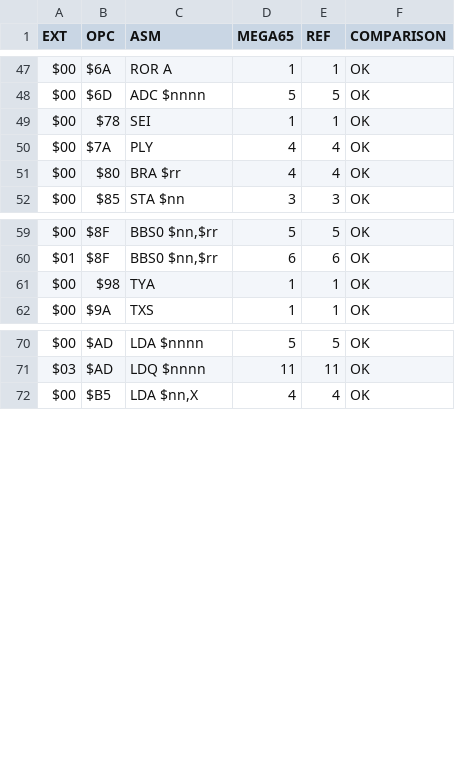
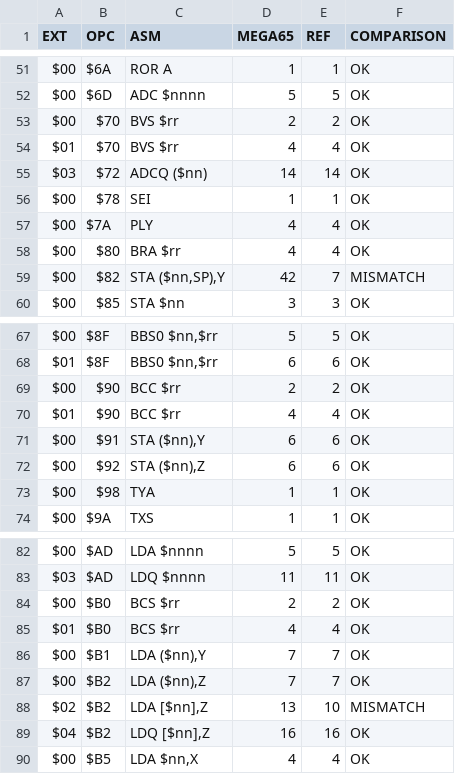
Before and after one commit to lgblgblgb/megacyc, a CSV file: public/ref-mega65.csv, drawn as a sheet; only a part is shown, gaps mark what is left out; the diff covers the shown part only; the diff names each change by its address in the sheet, - before the commit and + after, or states it on an @@ line.

```diff
--- a/public/ref-mega65.csv
+++ b/public/ref-mega65.csv
+row 53: $00 | $70 | BVS $rr | 2 | 2 | OK
+row 54: $01 | $70 | BVS $rr | 4 | 4 | OK
+row 55: $03 | $72 | ADCQ ($nn) | 14 | 14 | OK
+row 59: $00 | $82 | STA ($nn,SP),Y | 42 | 7 | MISMATCH
+row 69: $00 | $90 | BCC $rr | 2 | 2 | OK
+row 70: $01 | $90 | BCC $rr | 4 | 4 | OK
+row 71: $00 | $91 | STA ($nn),Y | 6 | 6 | OK
+row 72: $00 | $92 | STA ($nn),Z | 6 | 6 | OK
+row 84: $00 | $B0 | BCS $rr | 2 | 2 | OK
+row 85: $01 | $B0 | BCS $rr | 4 | 4 | OK
+row 86: $00 | $B1 | LDA ($nn),Y | 7 | 7 | OK
+row 87: $00 | $B2 | LDA ($nn),Z | 7 | 7 | OK
+row 88: $02 | $B2 | LDA [$nn],Z | 13 | 10 | MISMATCH
+row 89: $04 | $B2 | LDQ [$nn],Z | 16 | 16 | OK
```
Also changed, not shown: 9 added rows elsewhere in this file, public/comparison.csv, public/only-mega65.csv, 4 other files.
